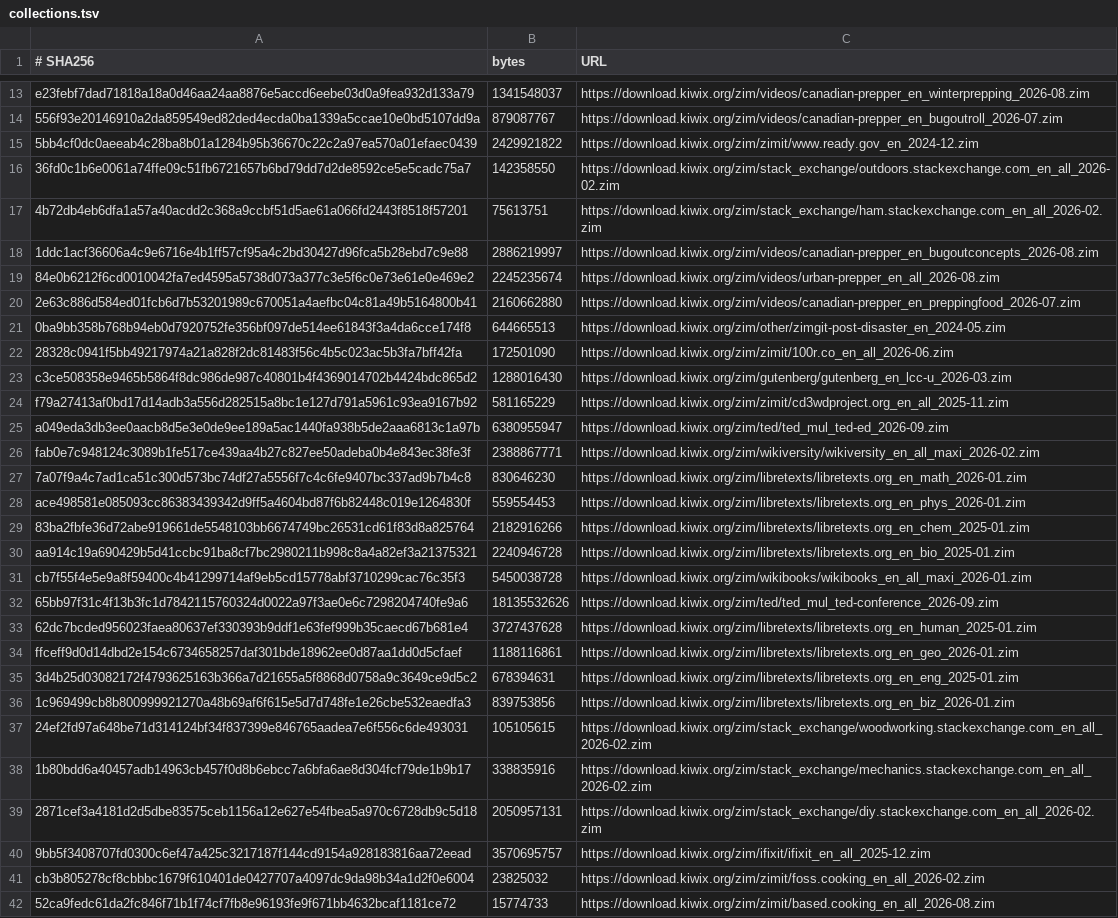
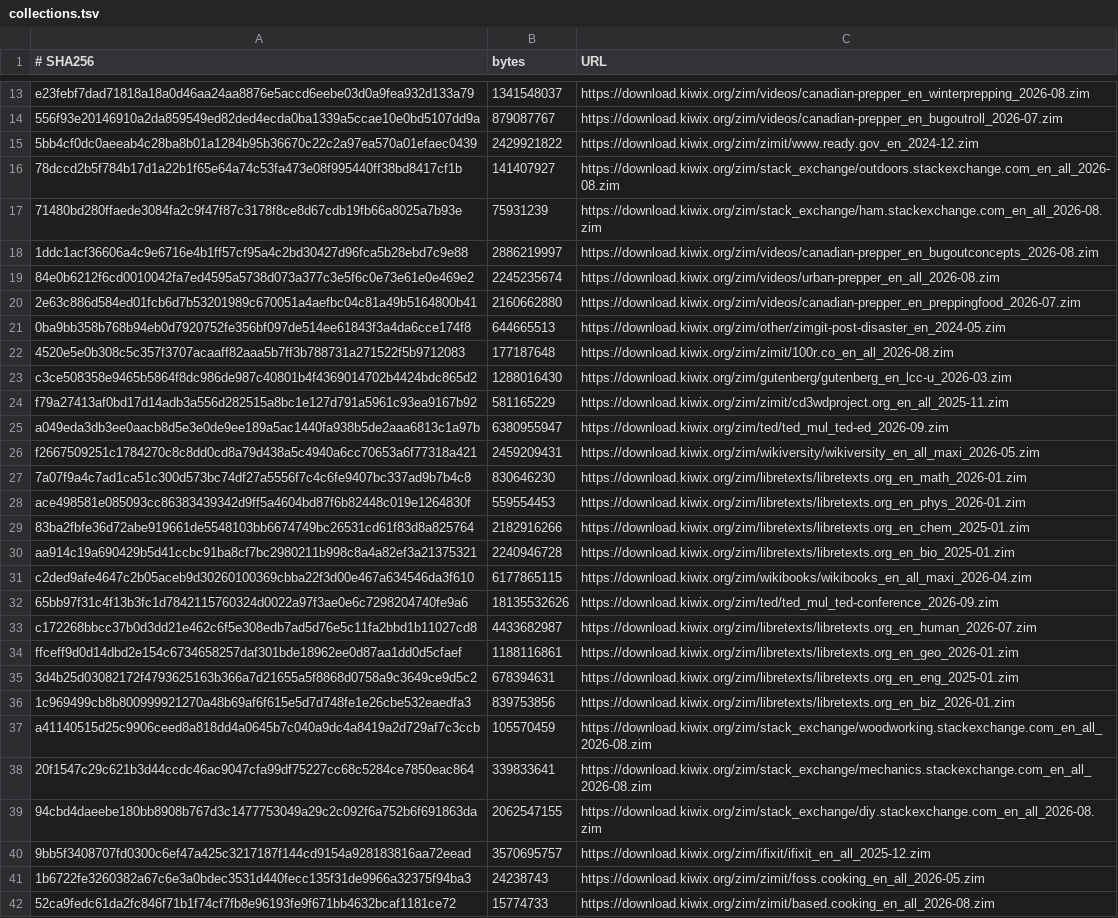
Before and after one commit to mitchross/talos-argocd-proxmox, a TSV file: my-apps/knowledge/kiwix/collections.tsv, drawn as a sheet; only a part is shown, gaps mark what is left out; the diff covers the shown part only.

```diff
--- a/my-apps/knowledge/kiwix/collections.tsv
+++ b/my-apps/knowledge/kiwix/collections.tsv
@@ -15,4 +15,4 @@ e23febf7dad71818a18a0d46aa24aa8876e5accd6eebe03d0a9fea932d133a79	1341548037	http
 5bb4cf0dc0aeeab4c28ba8b01a1284b95b36670c22c2a97ea570a01efaec0439	2429921822	https://download.kiwix.org/zim/zimit/www.ready.gov_en_2024-12.zim
-36fd0c1b6e0061a74ffe09c51fb6721657b6bd79dd7d2de8592ce5e5cadc75a7	142358550	https://download.kiwix.org/zim/stack_exchange/outdoors.stackexchange.com_en_all_2026-02.zim
-4b72db4eb6dfa1a57a40acdd2c368a9ccbf51d5ae61a066fd2443f8518f57201	75613751	https://download.kiwix.org/zim/stack_exchange/ham.stackexchange.com_en_all_2026-02.zim
+78dccd2b5f784b17d1a22b1f65e64a74c53fa473e08f995440ff38bd8417cf1b	141407927	https://download.kiwix.org/zim/stack_exchange/outdoors.stackexchange.com_en_all_2026-08.zim
+71480bd280ffaede3084fa2c9f47f87c3178f8ce8d67cdb19fb66a8025a7b93e	75931239	https://download.kiwix.org/zim/stack_exchange/ham.stackexchange.com_en_all_2026-08.zim
 1ddc1acf36606a4c9e6716e4b1ff57cf95a4c2bd30427d96fca5b28ebd7c9e88	2886219997	https://download.kiwix.org/zim/videos/canadian-prepper_en_bugoutconcepts_2026-08.zim
@@ -21,3 +21,3 @@ e23febf7dad71818a18a0d46aa24aa8876e5accd6eebe03d0a9fea932d133a79	1341548037	http
 0ba9bb358b768b94eb0d7920752fe356bf097de514ee61843f3a4da6cce174f8	644665513	https://download.kiwix.org/zim/other/zimgit-post-disaster_en_2024-05.zim
-28328c0941f5bb49217974a21a828f2dc81483f56c4b5c023ac5b3fa7bff42fa	172501090	https://download.kiwix.org/zim/zimit/100r.co_en_all_2026-06.zim
+4520e5e0b308c5c357f3707acaaff82aaa5b7ff3b788731a271522f5b9712083	177187648	https://download.kiwix.org/zim/zimit/100r.co_en_all_2026-08.zim
 c3ce508358e9465b5864f8dc986de987c40801b4f4369014702b4424bdc865d2	1288016430	https://download.kiwix.org/zim/gutenberg/gutenberg_en_lcc-u_2026-03.zim
@@ -25,3 +25,3 @@ f79a27413af0bd17d14adb3a556d282515a8bc1e127d791a5961c93ea9167b92	581165229	https
 a049eda3db3ee0aacb8d5e3e0de9ee189a5ac1440fa938b5de2aaa6813c1a97b	6380955947	https://download.kiwix.org/zim/ted/ted_mul_ted-ed_2026-09.zim
-fab0e7c948124c3089b1fe517ce439aa4b27c827ee50adeba0b4e843ec38fe3f	2388867771	https://download.kiwix.org/zim/wikiversity/wikiversity_en_all_maxi_2026-02.zim
+f2667509251c1784270c8c8dd0cd8a79d438a5c4940a6cc70653a6f77318a421	2459209431	https://download.kiwix.org/zim/wikiversity/wikiversity_en_all_maxi_2026-05.zim
 7a07f9a4c7ad1ca51c300d573bc74df27a5556f7c4c6fe9407bc337ad9b7b4c8	830646230	https://download.kiwix.org/zim/libretexts/libretexts.org_en_math_2026-01.zim
@@ -30,5 +30,5 @@ ace498581e085093cc86383439342d9ff5a4604bd87f6b82448c019e1264830f	559554453	https
 aa914c19a690429b5d41ccbc91ba8cf7bc2980211b998c8a4a82ef3a21375321	2240946728	https://download.kiwix.org/zim/libretexts/libretexts.org_en_bio_2025-01.zim
-cb7f55f4e5e9a8f59400c4b41299714af9eb5cd15778abf3710299cac76c35f3	5450038728	https://download.kiwix.org/zim/wikibooks/wikibooks_en_all_maxi_2026-01.zim
+c2ded9afe4647c2b05aceb9d30260100369cbba22f3d00e467a634546da3f610	6177865115	https://download.kiwix.org/zim/wikibooks/wikibooks_en_all_maxi_2026-04.zim
 65bb97f31c4f13b3fc1d7842115760324d0022a97f3ae0e6c7298204740fe9a6	18135532626	https://download.kiwix.org/zim/ted/ted_mul_ted-conference_2026-09.zim
-62dc7bcded956023faea80637ef330393b9ddf1e63fef999b35caecd67b681e4	3727437628	https://download.kiwix.org/zim/libretexts/libretexts.org_en_human_2025-01.zim
+c172268bbcc37b0d3dd21e462c6f5e308edb7ad5d76e5c11fa2bbd1b11027cd8	4433682987	https://download.kiwix.org/zim/libretexts/libretexts.org_en_human_2026-07.zim
 ffceff9d0d14dbd2e154c6734658257daf301bde18962ee0d87aa1dd0d5cfaef	1188116861	https://download.kiwix.org/zim/libretexts/libretexts.org_en_geo_2026-01.zim
@@ -36,7 +36,7 @@ ffceff9d0d14dbd2e154c6734658257daf301bde18962ee0d87aa1dd0d5cfaef	1188116861	http
 1c969499cb8b800999921270a48b69af6f615e5d7d748fe1e26cbe532eaedfa3	839753856	https://download.kiwix.org/zim/libretexts/libretexts.org_en_biz_2026-01.zim
-24ef2fd97a648be71d314124bf34f837399e846765aadea7e6f556c6de493031	105105615	https://download.kiwix.org/zim/stack_exchange/woodworking.stackexchange.com_en_all_2026-02.zim
-1b80bdd6a40457adb14963cb457f0d8b6ebcc7a6bfa6ae8d304fcf79de1b9b17	338835916	https://download.kiwix.org/zim/stack_exchange/mechanics.stackexchange.com_en_all_2026-02.zim
-2871cef3a4181d2d5dbe83575ceb1156a12e627e54fbea5a970c6728db9c5d18	2050957131	https://download.kiwix.org/zim/stack_exchange/diy.stackexchange.com_en_all_2026-02.zim
+a41140515d25c9906ceed8a818dd4a0645b7c040a9dc4a8419a2d729af7c3ccb	105570459	https://download.kiwix.org/zim/stack_exchange/woodworking.stackexchange.com_en_all_2026-08.zim
+20f1547c29c621b3d44ccdc46ac9047cfa99df75227cc68c5284ce7850eac864	339833641	https://download.kiwix.org/zim/stack_exchange/mechanics.stackexchange.com_en_all_2026-08.zim
+94cbd4daeebe180bb8908b767d3c1477753049a29c2c092f6a752b6f691863da	2062547155	https://download.kiwix.org/zim/stack_exchange/diy.stackexchange.com_en_all_2026-08.zim
 9bb5f3408707fd0300c6ef47a425c3217187f144cd9154a928183816aa72eead	3570695757	https://download.kiwix.org/zim/ifixit/ifixit_en_all_2025-12.zim
-cb3b805278cf8cbbbc1679f610401de0427707a4097dc9da98b34a1d2f0e6004	23825032	https://download.kiwix.org/zim/zimit/foss.cooking_en_all_2026-02.zim
+1b6722fe3260382a67c6e3a0bdec3531d440fecc135f31de9966a32375f94ba3	24238743	https://download.kiwix.org/zim/zimit/foss.cooking_en_all_2026-05.zim
 52ca9fedc61da2fc846f71b1f74cf7fb8e96193fe9f671bb4632bcaf1181ce72	15774733	https://download.kiwix.org/zim/zimit/based.cooking_en_all_2026-08.zim
```
Also changed, not shown: 14 added rows and 13 removed rows elsewhere in this file, 3 other files.
